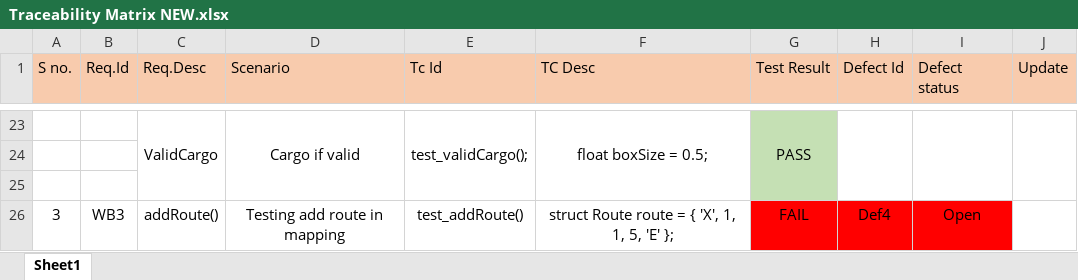
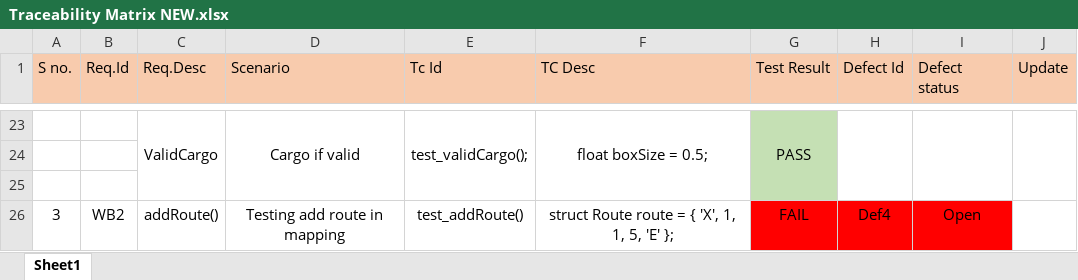
Before and after one commit to SJLEE411/Sum23-SFT221-NEE-4, an Excel workbook: Documents/Testing/Test Documents/Traceability Matrix NEW.xlsx, sheet Sheet1, drawn as a sheet; only a part is shown, gaps mark what is left out; values as stored, in another font and other column widths than the file's, no borders; the diff names each change by its address in the sheet, - before the commit and + after, or states it on an @@ line.

Commit message:
relocate testing dir
relocate testing dir

```diff
--- a/Documents/Testing/Test Documents/Traceability Matrix NEW.xlsx (sheet Sheet1)
+++ b/Documents/Testing/Test Documents/Traceability Matrix NEW.xlsx (sheet Sheet1)
-B26 (Req.Id): WB3
+B26 (Req.Id): WB2
```
Also changed, not shown: 1 other file.
